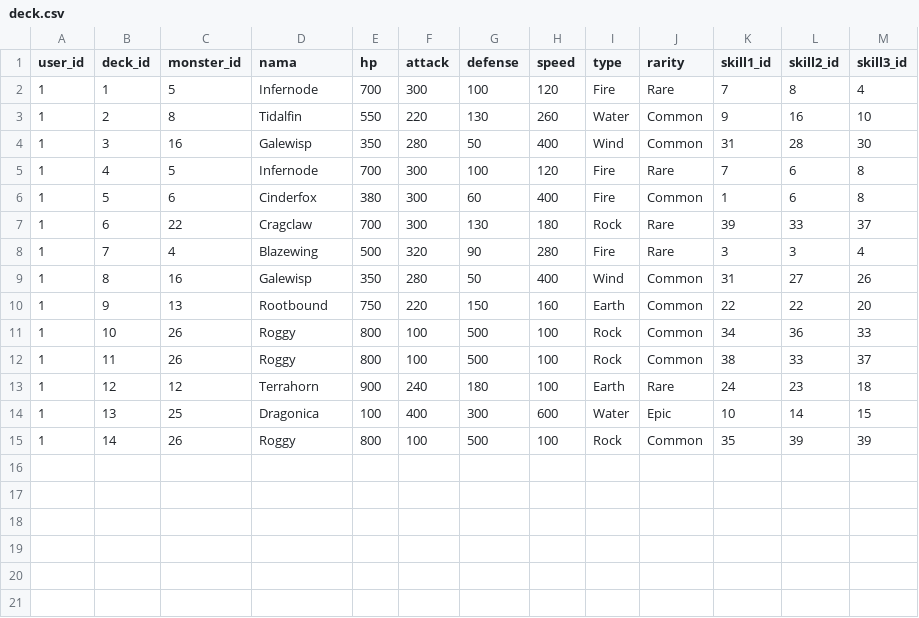
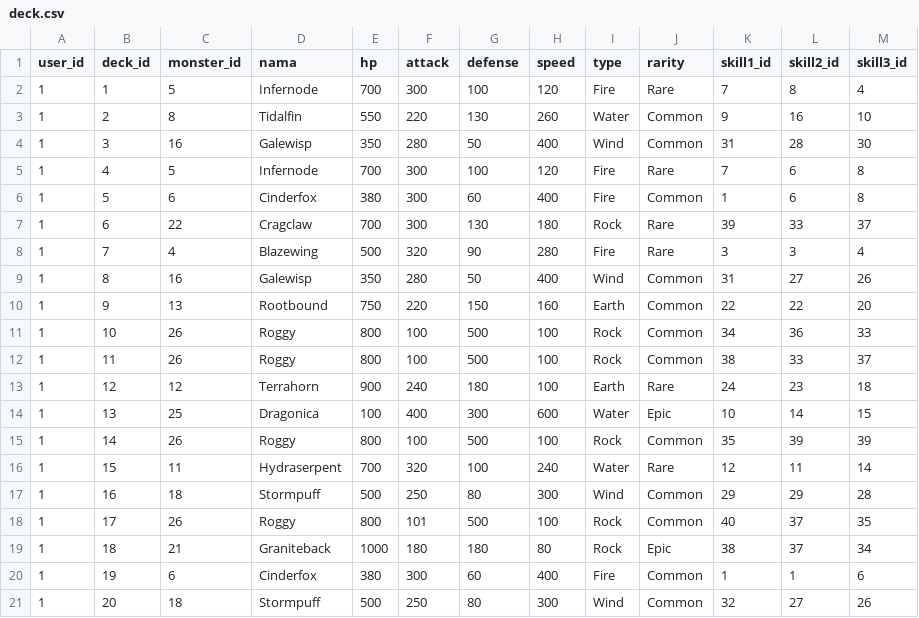
Before and after one commit to Braverns/PA-Sistem-Permainan-Monster-Battle-3-VS-3-Berbasis-Turn-Base, a CSV file: data/deck.csv, drawn as a sheet; the diff names each change by its address in the sheet, - before the commit and + after, or states it on an @@ line.

```diff
--- a/data/deck.csv
+++ b/data/deck.csv
+row 16: 1 | 15 | 11 | Hydraserpent | 700 | 320 | 100 | 240 | Water | Rare | 12 | 11 | 14
+row 17: 1 | 16 | 18 | Stormpuff | 500 | 250 | 80 | 300 | Wind | Common | 29 | 29 | 28
+row 18: 1 | 17 | 26 | Roggy | 800 | 101 | 500 | 100 | Rock | Common | 40 | 37 | 35
+row 19: 1 | 18 | 21 | Graniteback | 1000 | 180 | 180 | 80 | Rock | Epic | 38 | 37 | 34
+row 20: 1 | 19 | 6 | Cinderfox | 380 | 300 | 60 | 400 | Fire | Common | 1 | 1 | 6
+row 21: 1 | 20 | 18 | Stormpuff | 500 | 250 | 80 | 300 | Wind | Common | 32 | 27 | 26
```
Also changed, not shown: data/monster.csv, data/skill.csv, 2 other files.
